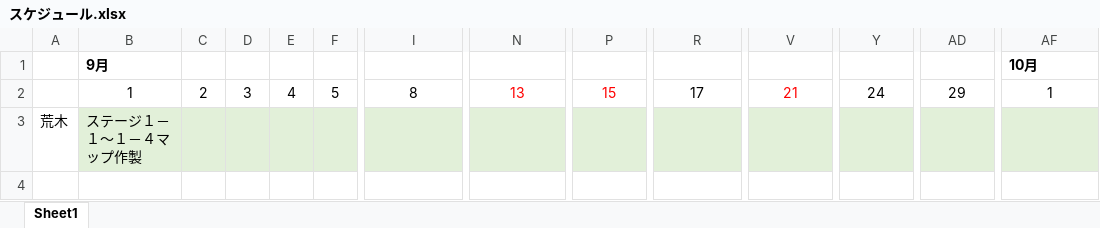
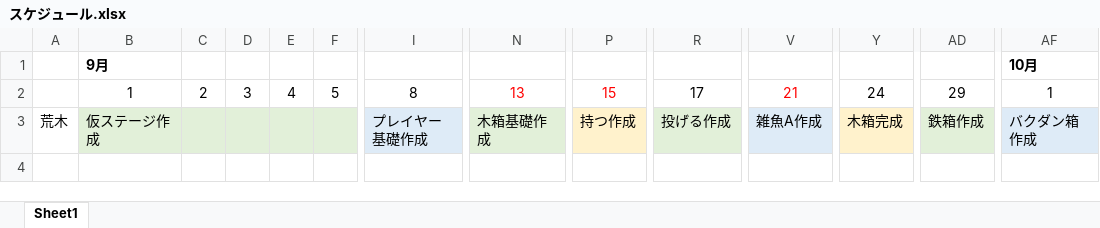
Before and after one commit to ArakiYusuke-Ohara/Textbook, an Excel workbook: ゲーム科1年/00_前期/ゲームプログラミングⅢ/サンプル/04_オリジナルゲーム制作/スケジュール.xlsx, sheet Sheet1, drawn as a sheet; only a part is shown, gaps mark what is left out; values as stored, in another font and other column widths than the file's, no borders; removed rows and columns are numbered as before the commit, all else as after; rows hold the shown columns only; the diff names each change by its address in the sheet, - before the commit and + after, or states it on an @@ line.

Commit message:
スケジュール更新

```diff
--- a/ゲーム科1年/00_前期/ゲームプログラミングⅢ/サンプル/04_オリジナルゲーム制作/スケジュール.xlsx (sheet Sheet1)
+++ b/ゲーム科1年/00_前期/ゲームプログラミングⅢ/サンプル/04_オリジナルゲーム制作/スケジュール.xlsx (sheet Sheet1)
-row 3: 荒木 | ステージ１－１～１－４マップ作製
+row 3: 荒木 | 仮ステージ作成 |  |  |  |  | プレイヤー基礎作成 | 木箱基礎作成 | 持つ作成 | 投げる作成 | 雑魚A作成 | 木箱完成 | 鉄箱作成 | バクダン箱作成
```
